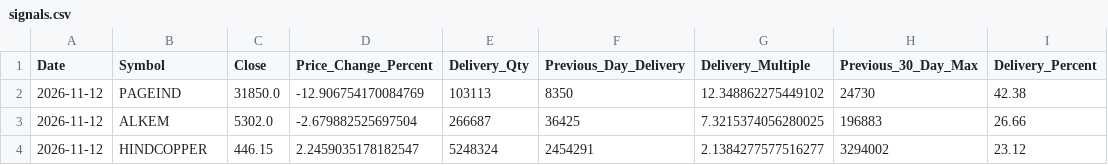
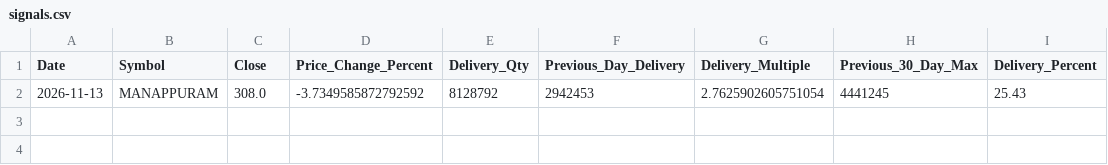
Before and after one commit to ssiva5394-prog/nse-delivery-screener, a CSV file: signals.csv, drawn as a sheet; removed rows and columns are numbered as before the commit, all else as after; the diff names each change by its address in the sheet, - before the commit and + after, or states it on an @@ line.

```diff
--- a/signals.csv
+++ b/signals.csv
-row 2: 2026-11-12 | PAGEIND | 31850.0 | -12.906754170084769 | 103113 | 8350 | 12.348862275449102 | 24730 | 42.38
-row 3: 2026-11-12 | ALKEM | 5302.0 | -2.679882525697504 | 266687 | 36425 | 7.3215374056280025 | 196883 | 26.66
-row 4: 2026-11-12 | HINDCOPPER | 446.15 | 2.2459035178182547 | 5248324 | 2454291 | 2.1384277577516277 | 3294002 | 23.12
+row 2: 2026-11-13 | MANAPPURAM | 308.0 | -3.7349585872792592 | 8128792 | 2942453 | 2.7625902605751054 | 4441245 | 25.43
```
Also changed, not shown: historical_signals.csv, 3 other files.
